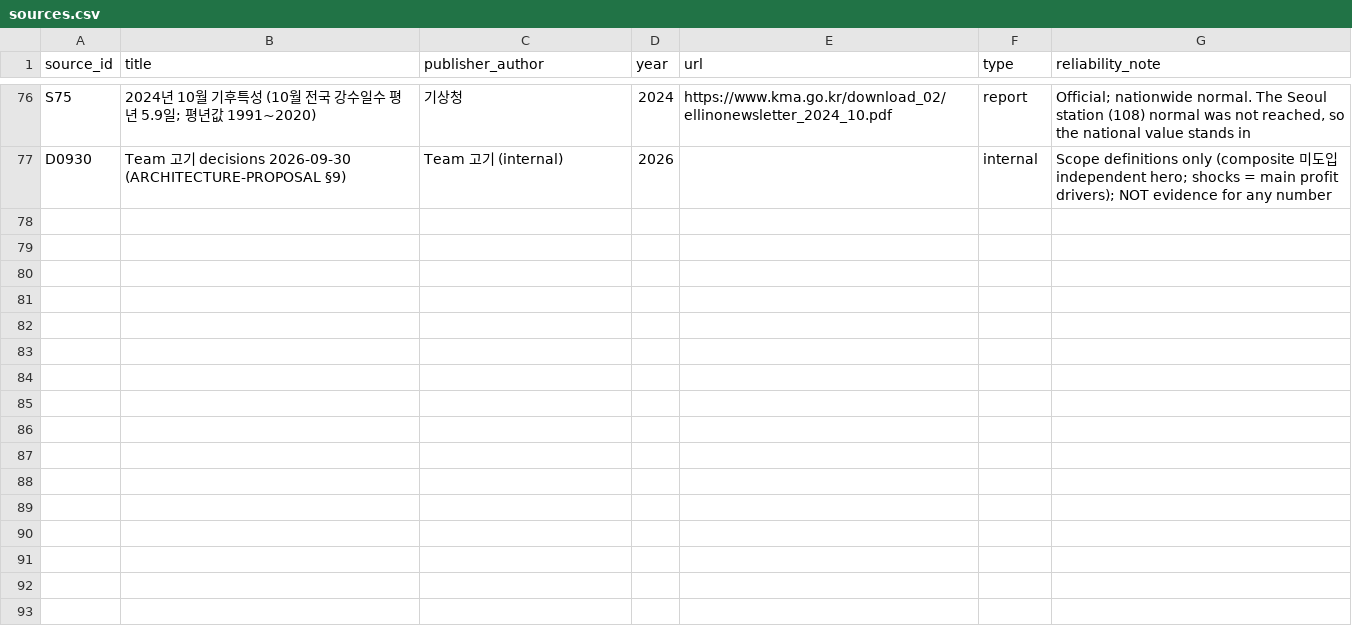
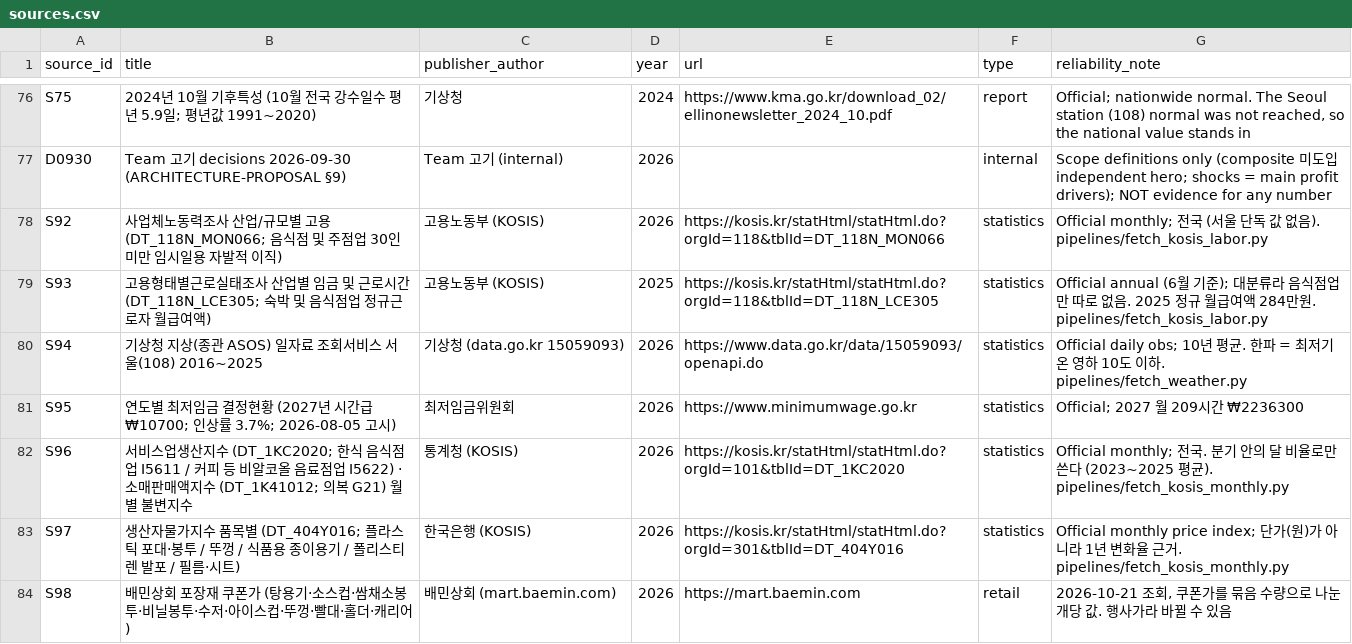
Before and after one commit to NEXTPAY-X-SDIC-BRANCH/entrepreneur-simulator, a CSV file: ontology/sources.csv, drawn as a sheet; only a part is shown, gaps mark what is left out.

```diff
--- a/ontology/sources.csv
+++ b/ontology/sources.csv
@@ -77 +77,8 @@ S75,2024년 10월 기후특성 (10월 전국 강수일수 평년 5.9일; 평년
 D0930,Team 고기 decisions 2026-09-30 (ARCHITECTURE-PROPOSAL §9),Team 고기 (internal),2026,,internal,"Scope definitions only (composite 미도입 independent hero; shocks = main profit drivers); NOT evidence for any number"
+S92,사업체노동력조사 산업/규모별 고용 (DT_118N_MON066; 음식점 및 주점업 30인미만 임시일용 자발적 이직),고용노동부 (KOSIS),2026,https://kosis.kr/statHtml/statHtml.do?orgId=118&tblId=DT_118N_MON066,statistics,"Official monthly; 전국 (서울 단독 값 없음). pipelines/fetch_kosis_labor.py"
+S93,고용형태별근로실태조사 산업별 임금 및 근로시간 (DT_118N_LCE305; 숙박 및 음식점업 정규근로자 월급여액),고용노동부 (KOSIS),2025,https://kosis.kr/statHtml/statHtml.do?orgId=118&tblId=DT_118N_LCE305,statistics,"Official annual (6월 기준); 대분류라 음식점업만 따로 없음. 2025 정규 월급여액 284만원. pipelines/fetch_kosis_labor.py"
+S94,기상청 지상(종관 ASOS) 일자료 조회서비스 서울(108) 2016~2025,기상청 (data.go.kr 15059093),2026,https://www.data.go.kr/data/15059093/openapi.do,statistics,"Official daily obs; 10년 평균. 한파 = 최저기온 영하 10도 이하. pipelines/fetch_weather.py"
+S95,연도별 최저임금 결정현황 (2027년 시간급 ₩10700; 인상률 3.7%; 2026-08-05 고시),최저임금위원회,2026,https://www.minimumwage.go.kr,statistics,"Official; 2027 월 209시간 ₩2236300"
+S96,서비스업생산지수 (DT_1KC2020; 한식 음식점업 I5611 / 커피 등 비알코올 음료점업 I5622) · 소매판매액지수 (DT_1K41012; 의복 G21) 월별 불변지수,통계청 (KOSIS),2026,https://kosis.kr/statHtml/statHtml.do?orgId=101&tblId=DT_1KC2020,statistics,"Official monthly; 전국. 분기 안의 달 비율로만 쓴다 (2023~2025 평균). pipelines/fetch_kosis_monthly.py"
+S97,생산자물가지수 품목별 (DT_404Y016; 플라스틱 포대·봉투 / 뚜껑 / 식품용 종이용기 / 폴리스티렌 발포 / 필름·시트),한국은행 (KOSIS),2026,https://kosis.kr/statHtml/statHtml.do?orgId=301&tblId=DT_404Y016,statistics,"Official monthly price index; 단가(원)가 아니라 1년 변화율 근거. pipelines/fetch_kosis_monthly.py"
+S98,배민상회 포장재 쿠폰가 (탕용기·소스컵·쌈채소봉투·비닐봉투·수저·아이스컵·뚜껑·빨대·홀더·캐리어),배민상회 (mart.baemin.com),2026,https://mart.baemin.com,retail,"2026-10-21 조회, 쿠폰가를 묶음 수량으로 나눈 개당 값. 행사가라 바뀔 수 있음"
```
Also changed, not shown: 14 other files.
